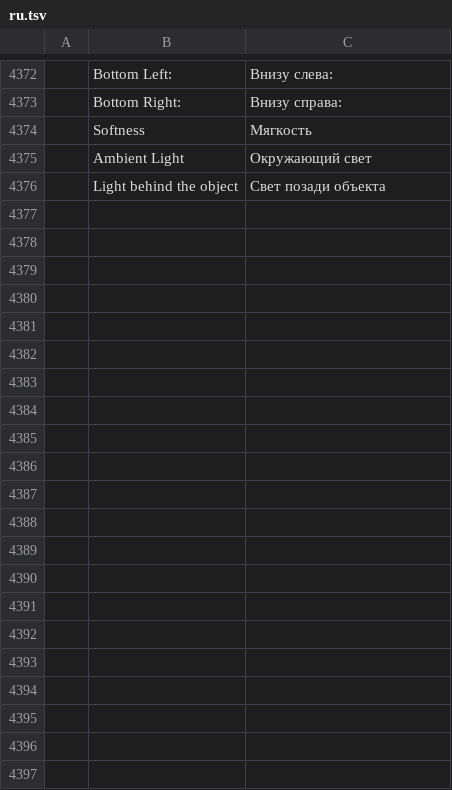
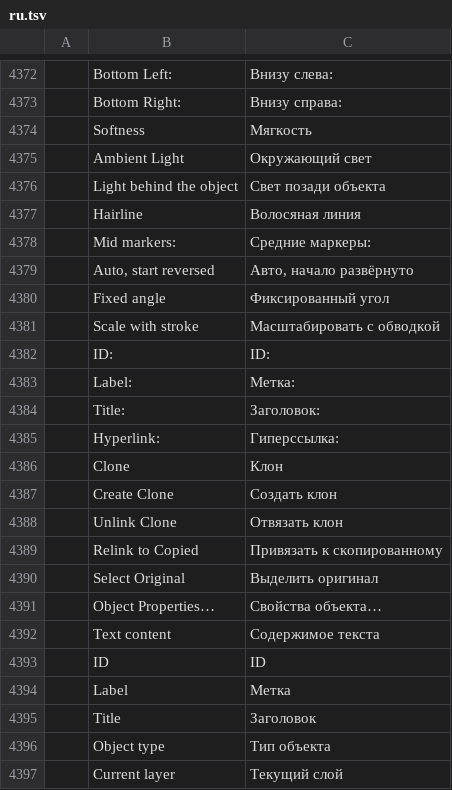
Before and after one commit to redrob-labs/redrob-canvas, a TSV file: crafts/vectorcraft/crates/ui-egui/src/i18n/ru.tsv, drawn as a sheet; only a part is shown, gaps mark what is left out; the diff names each change by its address in the sheet, - before the commit and + after, or states it on an @@ line.

Commit message:
docs(parity): vector stroke, clone, object property and find rows
Translations for the new Stroke panel, Clone menu, Object Properties and
Find and Replace strings in every catalog; parity rows VE-STROKE-001,
VE-STROKE-003, VE-OBJ-011, VE-OBJ-016 and VE-OBJ-020 updated.

```diff
--- a/crafts/vectorcraft/crates/ui-egui/src/i18n/ru.tsv
+++ b/crafts/vectorcraft/crates/ui-egui/src/i18n/ru.tsv
+row 4377:  | Hairline | Волосяная линия
+row 4378:  | Mid markers: | Средние маркеры:
+row 4379:  | Auto, start reversed | Авто, начало развёрнуто
+row 4380:  | Fixed angle | Фиксированный угол
+row 4381:  | Scale with stroke | Масштабировать с обводкой
+row 4382:  | ID: | ID:
+row 4383:  | Label: | Метка:
+row 4384:  | Title: | Заголовок:
+row 4385:  | Hyperlink: | Гиперссылка:
+row 4386:  | Clone | Клон
+row 4387:  | Create Clone | Создать клон
+row 4388:  | Unlink Clone | Отвязать клон
+row 4389:  | Relink to Copied | Привязать к скопированному
+row 4390:  | Select Original | Выделить оригинал
+row 4391:  | Object Properties… | Свойства объекта…
+row 4392:  | Text content | Содержимое текста
+row 4393:  | ID | ID
+row 4394:  | Label | Метка
+row 4395:  | Title | Заголовок
+row 4396:  | Object type | Тип объекта
+row 4397:  | Current layer | Текущий слой
```
Also changed, not shown: crafts/vectorcraft/crates/ui-egui/src/i18n/fr.tsv, crafts/vectorcraft/crates/ui-egui/src/i18n/hu.tsv, 13 other files.
